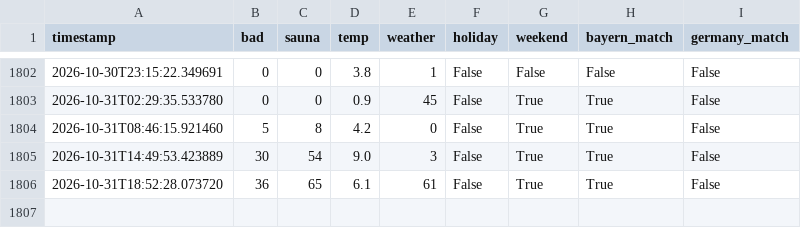
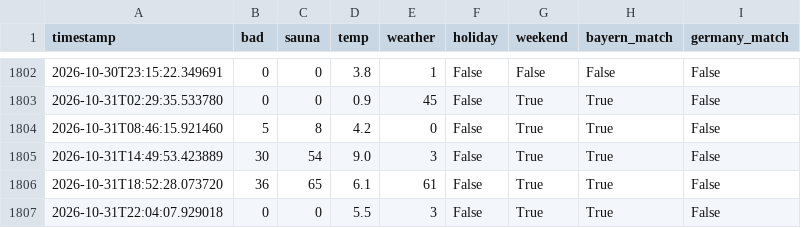
Before and after one commit to kilianmannl-cloud/therme-tracker, a CSV file: docs/history.csv, drawn as a sheet; only a part is shown, gaps mark what is left out; the diff names each change by its address in the sheet, - before the commit and + after, or states it on an @@ line.

```diff
--- a/docs/history.csv
+++ b/docs/history.csv
+row 1807: 2026-10-31T22:04:07.929018 | 0 | 0 | 5.5 | 3 | False | True | True | False
```
Also changed, not shown: data/history.csv, 1 other file.
